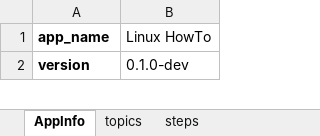
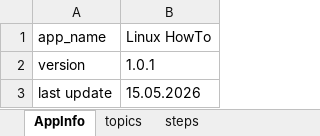
Before and after one commit to reni001/my_linux_howto_app, an Excel workbook: data/main.xlsx, sheet AppInfo, drawn as a sheet; only a part is shown; values as stored, in another font and other column widths than the file's, no borders; the diff covers the shown part only; the diff names each change by its address in the sheet, - before the commit and + after, or states it on an @@ line.

```diff
--- a/data/main.xlsx (sheet AppInfo)
+++ b/data/main.xlsx (sheet AppInfo)
-A1:A2 bold: on
+A1:A2 bold: off
-B2: 0.1.0-dev
+B2: 1.0.1
+row 3: last update | 15.05.2026
```
Also changed, not shown: 2 edited cells and cell formats elsewhere in this sheet, sheet topics, sheet steps, charts or pictures, 1 other file.
